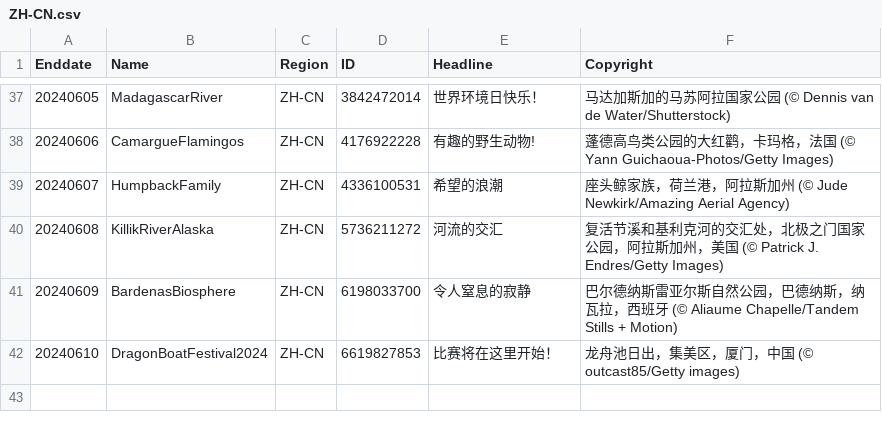
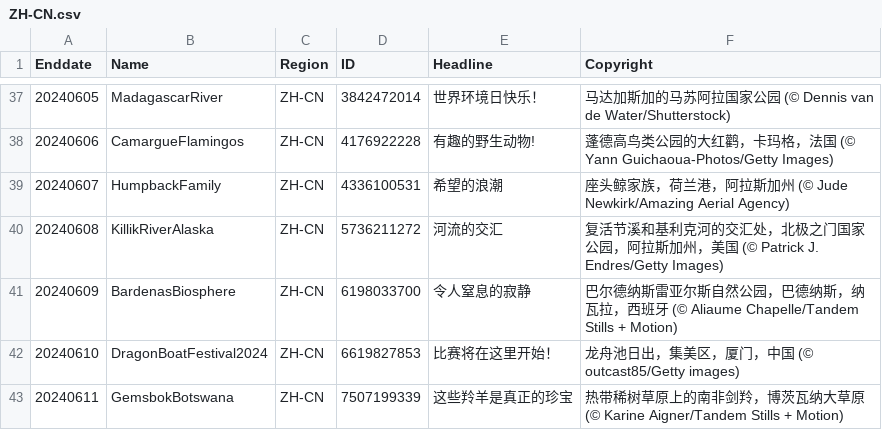
Before and after one commit to tauyoungsama/imageArchive, a CSV file: metadata/ZH-CN.csv, drawn as a sheet; only a part is shown, gaps mark what is left out.

```diff
--- a/metadata/ZH-CN.csv
+++ b/metadata/ZH-CN.csv
@@ -42 +42,2 @@ Enddate,Name,Region,ID,Headline,Copyright
 20240610,DragonBoatFestival2024,ZH-CN,6619827853,"比赛将在这里开始！","龙舟池日出，集美区，厦门，中国 (© outcast85/Getty images)"
+20240611,GemsbokBotswana,ZH-CN,7507199339,"这些羚羊是真正的珍宝","热带稀树草原上的南非剑羚，博茨瓦纳大草原 (© Karine Aigner/Tandem Stills + Motion)"
```
Also changed, not shown: metadata/DE-DE.csv, metadata/EN-GB.csv, 11 other files.
